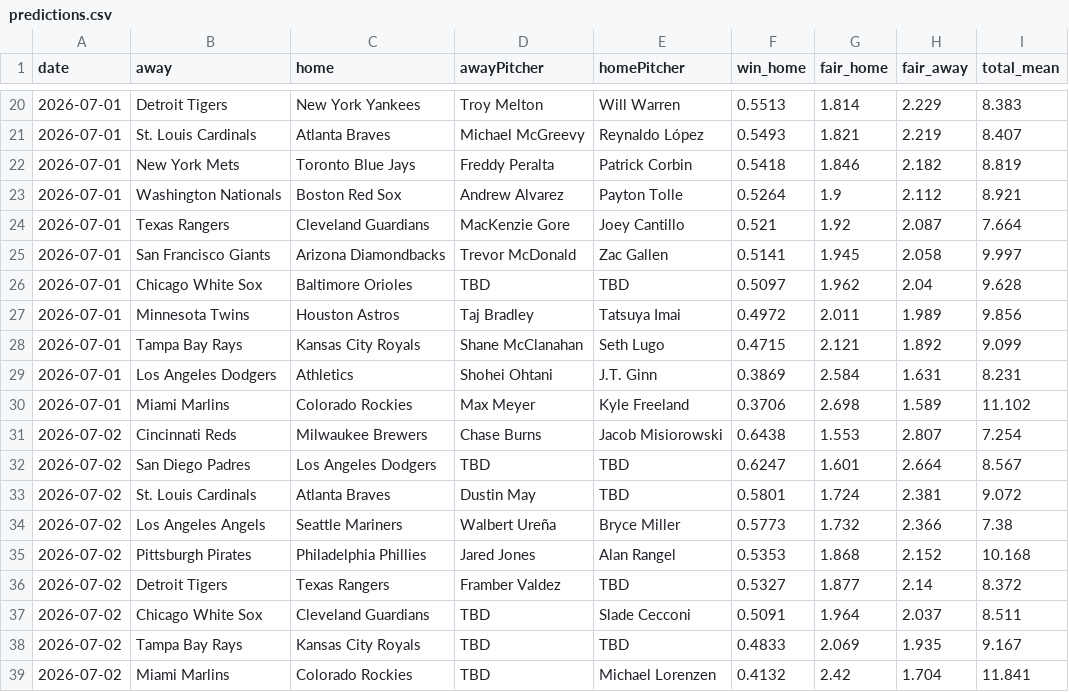
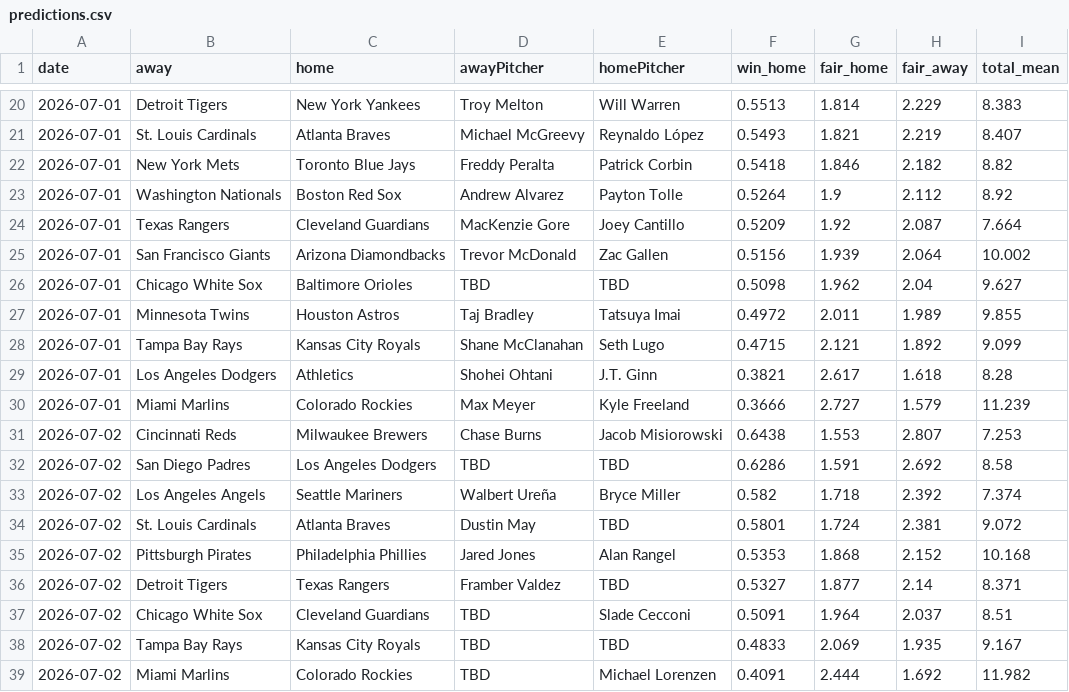
Before and after one commit to DanielTomaro13/MLB-Modelling, a CSV file: reports/predictions.csv, drawn as a sheet; only a part is shown, gaps mark what is left out; the diff covers the shown part only.

```diff
--- a/reports/predictions.csv
+++ b/reports/predictions.csv
@@ -21,19 +21,19 @@ date,away,home,awayPitcher,homePitcher,win_home,fair_home,fair_away,total_mean
 2026-07-01,St. Louis Cardinals,Atlanta Braves,Michael McGreevy,Reynaldo López,0.5493,1.821,2.219,8.407
-2026-07-01,New York Mets,Toronto Blue Jays,Freddy Peralta,Patrick Corbin,0.5418,1.846,2.182,8.819
-2026-07-01,Washington Nationals,Boston Red Sox,Andrew Alvarez,Payton Tolle,0.5264,1.9,2.112,8.921
-2026-07-01,Texas Rangers,Cleveland Guardians,MacKenzie Gore,Joey Cantillo,0.521,1.92,2.087,7.664
-2026-07-01,San Francisco Giants,Arizona Diamondbacks,Trevor McDonald,Zac Gallen,0.5141,1.945,2.058,9.997
-2026-07-01,Chicago White Sox,Baltimore Orioles,TBD,TBD,0.5097,1.962,2.04,9.628
-2026-07-01,Minnesota Twins,Houston Astros,Taj Bradley,Tatsuya Imai,0.4972,2.011,1.989,9.856
+2026-07-01,New York Mets,Toronto Blue Jays,Freddy Peralta,Patrick Corbin,0.5418,1.846,2.182,8.82
+2026-07-01,Washington Nationals,Boston Red Sox,Andrew Alvarez,Payton Tolle,0.5264,1.9,2.112,8.92
+2026-07-01,Texas Rangers,Cleveland Guardians,MacKenzie Gore,Joey Cantillo,0.5209,1.92,2.087,7.664
+2026-07-01,San Francisco Giants,Arizona Diamondbacks,Trevor McDonald,Zac Gallen,0.5156,1.939,2.064,10.002
+2026-07-01,Chicago White Sox,Baltimore Orioles,TBD,TBD,0.5098,1.962,2.04,9.627
+2026-07-01,Minnesota Twins,Houston Astros,Taj Bradley,Tatsuya Imai,0.4972,2.011,1.989,9.855
 2026-07-01,Tampa Bay Rays,Kansas City Royals,Shane McClanahan,Seth Lugo,0.4715,2.121,1.892,9.099
-2026-07-01,Los Angeles Dodgers,Athletics,Shohei Ohtani,J.T. Ginn,0.3869,2.584,1.631,8.231
-2026-07-01,Miami Marlins,Colorado Rockies,Max Meyer,Kyle Freeland,0.3706,2.698,1.589,11.102
-2026-07-02,Cincinnati Reds,Milwaukee Brewers,Chase Burns,Jacob Misiorowski,0.6438,1.553,2.807,7.254
-2026-07-02,San Diego Padres,Los Angeles Dodgers,TBD,TBD,0.6247,1.601,2.664,8.567
+2026-07-01,Los Angeles Dodgers,Athletics,Shohei Ohtani,J.T. Ginn,0.3821,2.617,1.618,8.28
+2026-07-01,Miami Marlins,Colorado Rockies,Max Meyer,Kyle Freeland,0.3666,2.727,1.579,11.239
+2026-07-02,Cincinnati Reds,Milwaukee Brewers,Chase Burns,Jacob Misiorowski,0.6438,1.553,2.807,7.253
+2026-07-02,San Diego Padres,Los Angeles Dodgers,TBD,TBD,0.6286,1.591,2.692,8.58
+2026-07-02,Los Angeles Angels,Seattle Mariners,Walbert Ureña,Bryce Miller,0.582,1.718,2.392,7.374
 2026-07-02,St. Louis Cardinals,Atlanta Braves,Dustin May,TBD,0.5801,1.724,2.381,9.072
-2026-07-02,Los Angeles Angels,Seattle Mariners,Walbert Ureña,Bryce Miller,0.5773,1.732,2.366,7.38
 2026-07-02,Pittsburgh Pirates,Philadelphia Phillies,Jared Jones,Alan Rangel,0.5353,1.868,2.152,10.168
-2026-07-02,Detroit Tigers,Texas Rangers,Framber Valdez,TBD,0.5327,1.877,2.14,8.372
-2026-07-02,Chicago White Sox,Cleveland Guardians,TBD,Slade Cecconi,0.5091,1.964,2.037,8.511
+2026-07-02,Detroit Tigers,Texas Rangers,Framber Valdez,TBD,0.5327,1.877,2.14,8.371
+2026-07-02,Chicago White Sox,Cleveland Guardians,TBD,Slade Cecconi,0.5091,1.964,2.037,8.51
 2026-07-02,Tampa Bay Rays,Kansas City Royals,TBD,TBD,0.4833,2.069,1.935,9.167
-2026-07-02,Miami Marlins,Colorado Rockies,TBD,Michael Lorenzen,0.4132,2.42,1.704,11.841
+2026-07-02,Miami Marlins,Colorado Rockies,TBD,Michael Lorenzen,0.4091,2.444,1.692,11.982
```
Also changed, not shown: 2 added rows, 2 removed rows and 55 edited cells elsewhere in this file, data/fixtures.csv, 6 other files.
